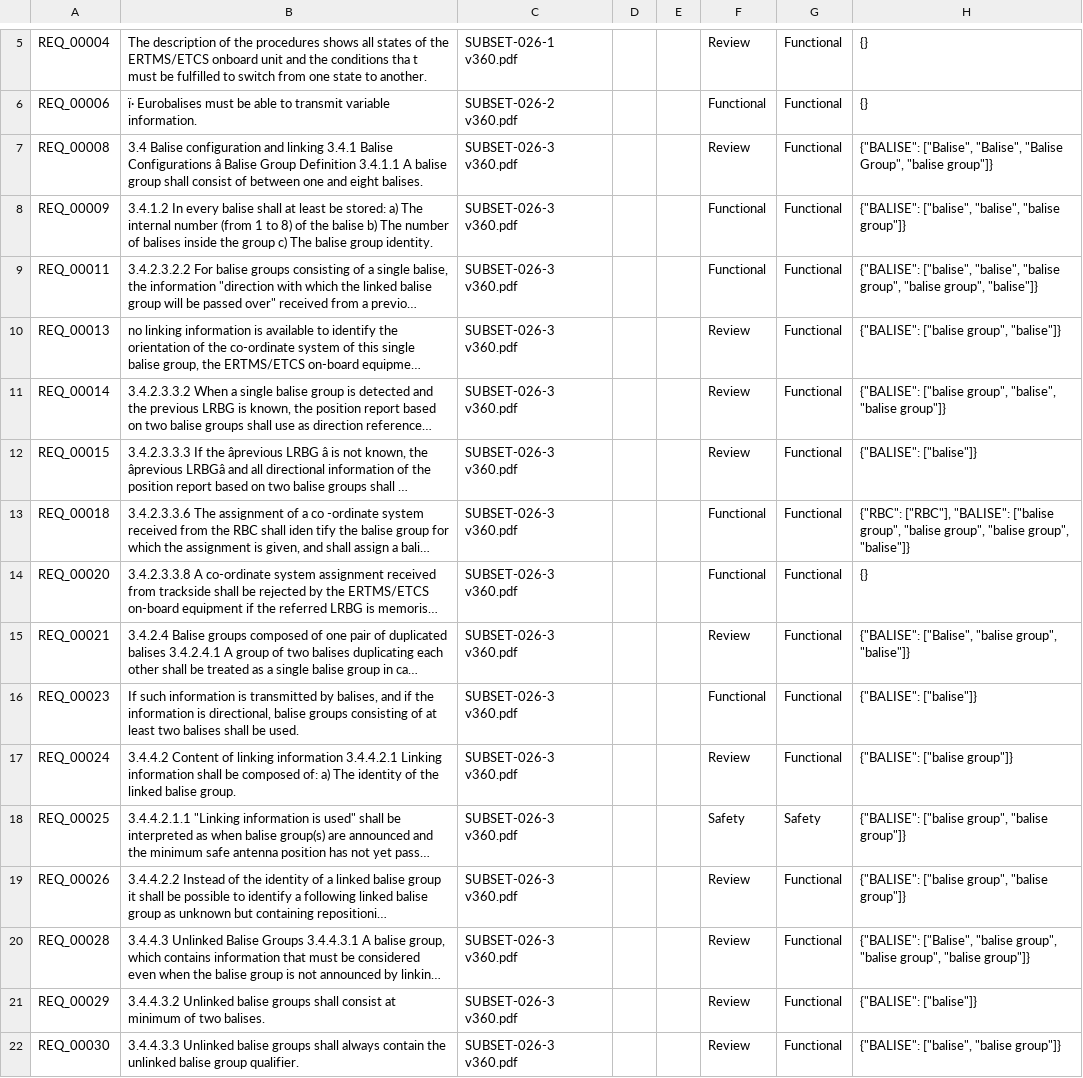
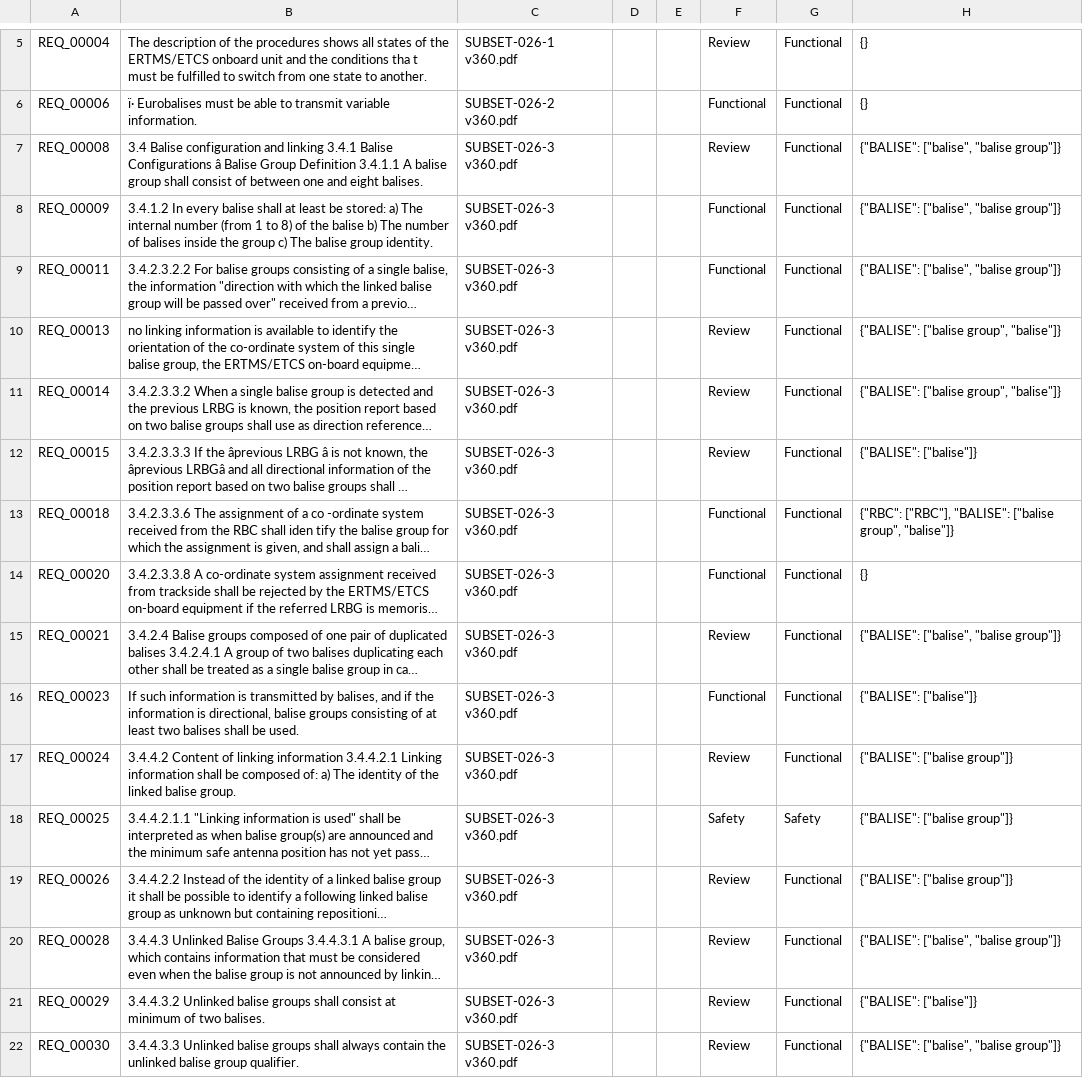
Before and after one commit to SreedharKavi/railway-requirement-ai-digital-twin, a CSV file: data/processed/etcs_entities.csv, drawn as a sheet; only a part is shown, gaps mark what is left out; long unchanged cells end in …; the diff covers the shown part only; the diff names each change by its address in the sheet, - before the commit and + after, or states it on an @@ line.

```diff
--- a/data/processed/etcs_entities.csv
+++ b/data/processed/etcs_entities.csv
-H7: {"BALISE": ["Balise", "Balise", "Balise Group", "balise group"]}
+H7: {"BALISE": ["balise", "balise group"]}
-H8: {"BALISE": ["balise", "balise", "balise group"]}
+H8: {"BALISE": ["balise", "balise group"]}
-H9: {"BALISE": ["balise", "balise", "balise group", "balise group", "balise"]}
+H9: {"BALISE": ["balise", "balise group"]}
-H11: …["balise group", "balise", "balise group"]}
+H11: …["balise group", "balise"]}
-H13: …["balise group", "balise group", "balise group", "balise"]}
+H13: …["balise group", "balise"]}
-H15: {"BALISE": ["Balise", "balise group", "balise"]}
+H15: {"BALISE": ["balise", "balise group"]}
-H18:H19: {"BALISE": ["balise group", "balise group"]}
+H18:H19: {"BALISE": ["balise group"]}
-H20: {"BALISE": ["Balise", "balise group", "balise group", "balise group"]}
+H20: {"BALISE": ["balise", "balise group"]}
```
Also changed, not shown: 162 edited cells elsewhere in this file, 2 other files.
